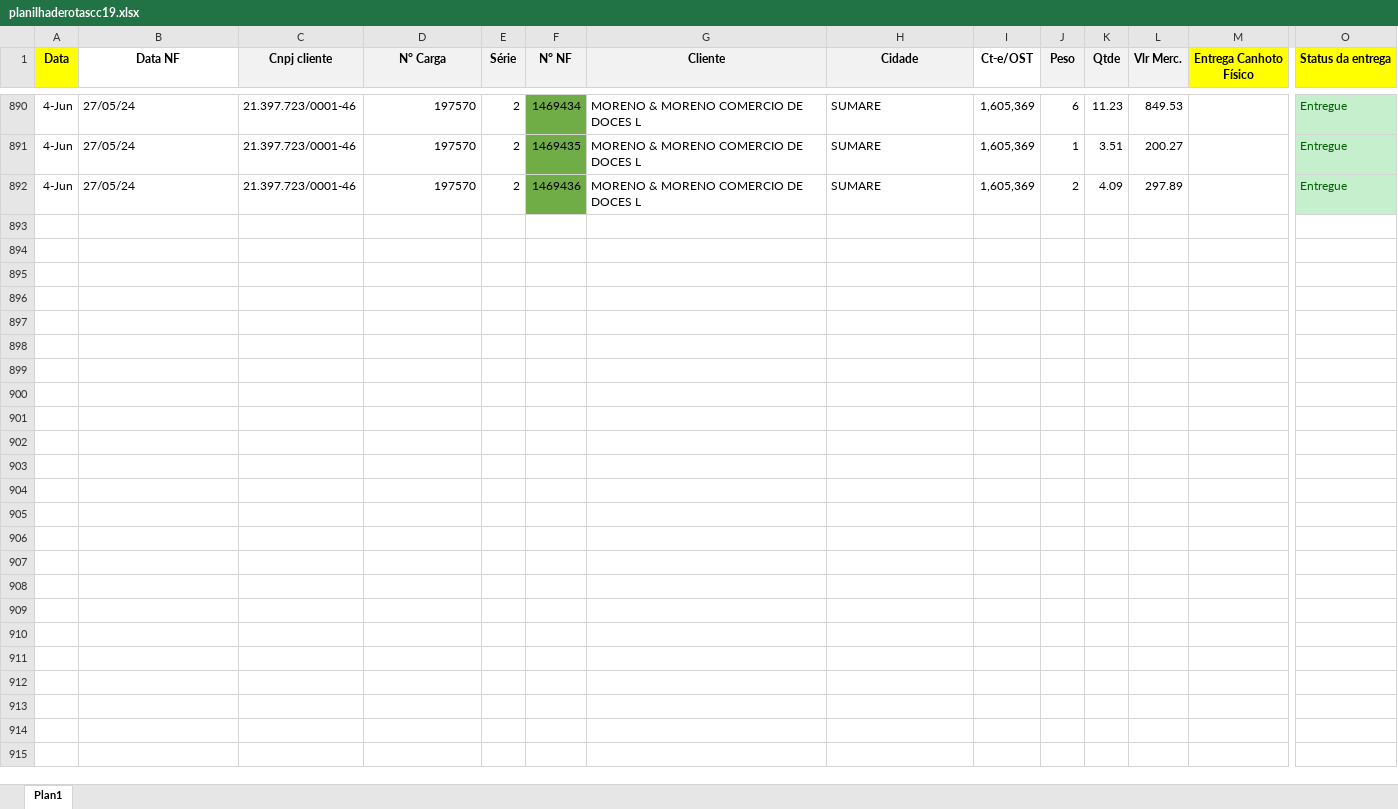
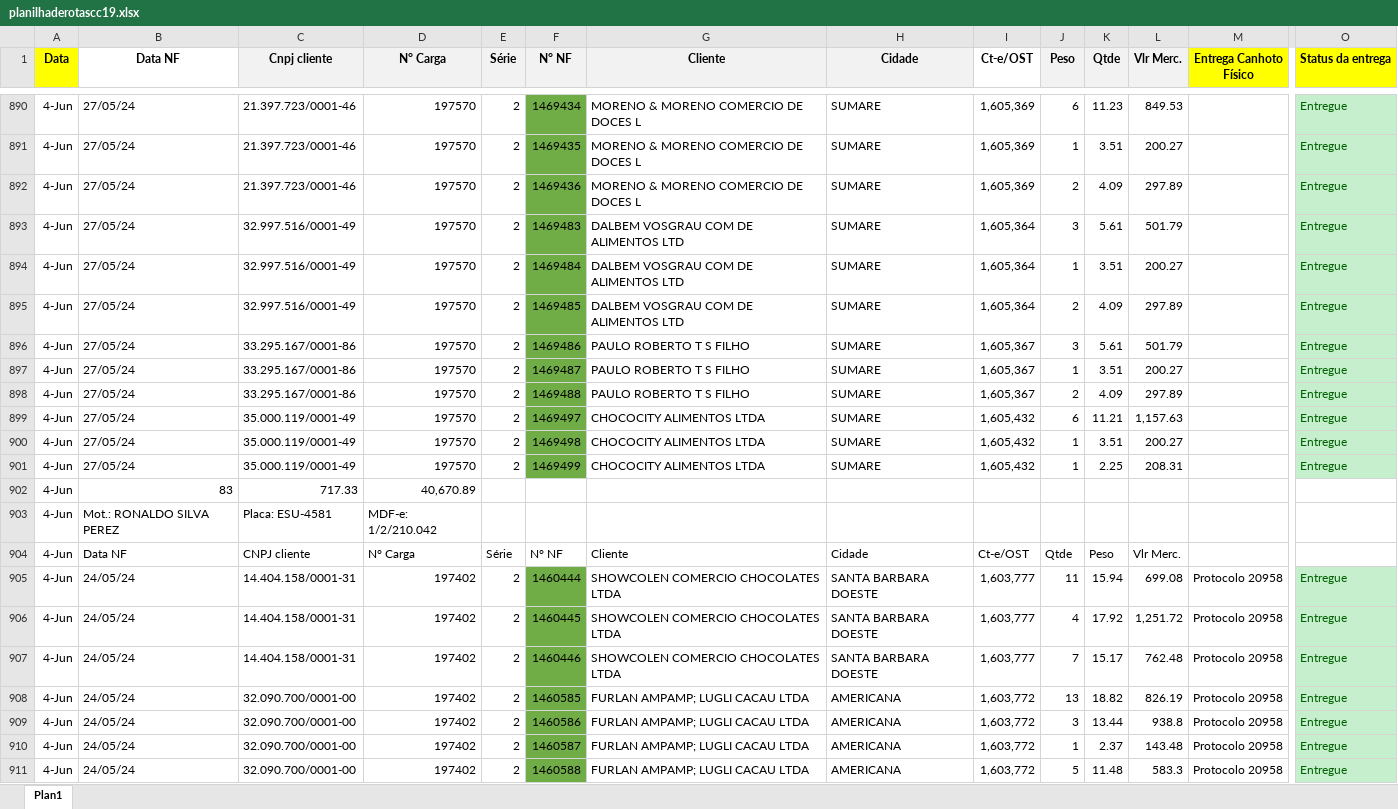
Before and after one commit to Andrew-Lucas-Dev/Robo-Baixa-Entregas, an Excel workbook: planilhaderotascc19.xlsx, sheet Plan1, drawn as a sheet; only a part is shown, gaps mark what is left out; values as stored, in another font and other column widths than the file's, no borders; conditional formats not drawn; rows hold the shown columns only; the diff covers the shown part only; the diff names each change by its address in the sheet, - before the commit and + after, or states it on an @@ line.

```diff
--- a/planilhaderotascc19.xlsx (sheet Plan1)
+++ b/planilhaderotascc19.xlsx (sheet Plan1)
+row 893: 4-Jun | 27/05/24 | 32.997.516/0001-49 | 197570 | 2 | 1469483 | DALBEM VOSGRAU COM DE ALIMENTOS LTD | SUMARE | 1,605,364 | 3 | 5.61 | 501.79 |  | Entregue
+row 894: 4-Jun | 27/05/24 | 32.997.516/0001-49 | 197570 | 2 | 1469484 | DALBEM VOSGRAU COM DE ALIMENTOS LTD | SUMARE | 1,605,364 | 1 | 3.51 | 200.27 |  | Entregue
+row 895: 4-Jun | 27/05/24 | 32.997.516/0001-49 | 197570 | 2 | 1469485 | DALBEM VOSGRAU COM DE ALIMENTOS LTD | SUMARE | 1,605,364 | 2 | 4.09 | 297.89 |  | Entregue
+row 896: 4-Jun | 27/05/24 | 33.295.167/0001-86 | 197570 | 2 | 1469486 | PAULO ROBERTO T S FILHO | SUMARE | 1,605,367 | 3 | 5.61 | 501.79 |  | Entregue
+row 897: 4-Jun | 27/05/24 | 33.295.167/0001-86 | 197570 | 2 | 1469487 | PAULO ROBERTO T S FILHO | SUMARE | 1,605,367 | 1 | 3.51 | 200.27 |  | Entregue
+row 898: 4-Jun | 27/05/24 | 33.295.167/0001-86 | 197570 | 2 | 1469488 | PAULO ROBERTO T S FILHO | SUMARE | 1,605,367 | 2 | 4.09 | 297.89 |  | Entregue
+row 899: 4-Jun | 27/05/24 | 35.000.119/0001-49 | 197570 | 2 | 1469497 | CHOCOCITY ALIMENTOS LTDA | SUMARE | 1,605,432 | 6 | 11.21 | 1,157.63 |  | Entregue
+row 900: 4-Jun | 27/05/24 | 35.000.119/0001-49 | 197570 | 2 | 1469498 | CHOCOCITY ALIMENTOS LTDA | SUMARE | 1,605,432 | 1 | 3.51 | 200.27 |  | Entregue
+row 901: 4-Jun | 27/05/24 | 35.000.119/0001-49 | 197570 | 2 | 1469499 | CHOCOCITY ALIMENTOS LTDA | SUMARE | 1,605,432 | 1 | 2.25 | 208.31 |  | Entregue
+row 902: 4-Jun | 83 | 717.33 | 40,670.89
+row 903: 4-Jun | Mot.: RONALDO SILVA PEREZ | Placa: ESU-4581 | MDF-e: 1/2/210.042
+row 904: 4-Jun | Data NF | CNPJ cliente | N° Carga | Série | N° NF | Cliente | Cidade | Ct-e/OST | Qtde | Peso | Vlr Merc.
+row 905: 4-Jun | 24/05/24 | 14.404.158/0001-31 | 197402 | 2 | 1460444 | SHOWCOLEN COMERCIO CHOCOLATES LTDA | SANTA BARBARA DOESTE | 1,603,777 | 11 | 15.94 | 699.08 | Protocolo 20958 | Entregue
+row 906: 4-Jun | 24/05/24 | 14.404.158/0001-31 | 197402 | 2 | 1460445 | SHOWCOLEN COMERCIO CHOCOLATES LTDA | SANTA BARBARA DOESTE | 1,603,777 | 4 | 17.92 | 1,251.72 | Protocolo 20958 | Entregue
+row 907: 4-Jun | 24/05/24 | 14.404.158/0001-31 | 197402 | 2 | 1460446 | SHOWCOLEN COMERCIO CHOCOLATES LTDA | SANTA BARBARA DOESTE | 1,603,777 | 7 | 15.17 | 762.48 | Protocolo 20958 | Entregue
+row 908: 4-Jun | 24/05/24 | 32.090.700/0001-00 | 197402 | 2 | 1460585 | FURLAN AMPAMP; LUGLI CACAU LTDA | AMERICANA | 1,603,772 | 13 | 18.82 | 826.19 | Protocolo 20958 | Entregue
+row 909: 4-Jun | 24/05/24 | 32.090.700/0001-00 | 197402 | 2 | 1460586 | FURLAN AMPAMP; LUGLI CACAU LTDA | AMERICANA | 1,603,772 | 3 | 13.44 | 938.8 | Protocolo 20958 | Entregue
+row 910: 4-Jun | 24/05/24 | 32.090.700/0001-00 | 197402 | 2 | 1460587 | FURLAN AMPAMP; LUGLI CACAU LTDA | AMERICANA | 1,603,772 | 1 | 2.37 | 143.48 | Protocolo 20958 | Entregue
+row 911: 4-Jun | 24/05/24 | 32.090.700/0001-00 | 197402 | 2 | 1460588 | FURLAN AMPAMP; LUGLI CACAU LTDA | AMERICANA | 1,603,772 | 5 | 11.48 | 583.3 | Protocolo 20958 | Entregue
```
Also changed, not shown: 81 added rows elsewhere in this sheet, BASE_DADOS.xlsx, 3 other files.
